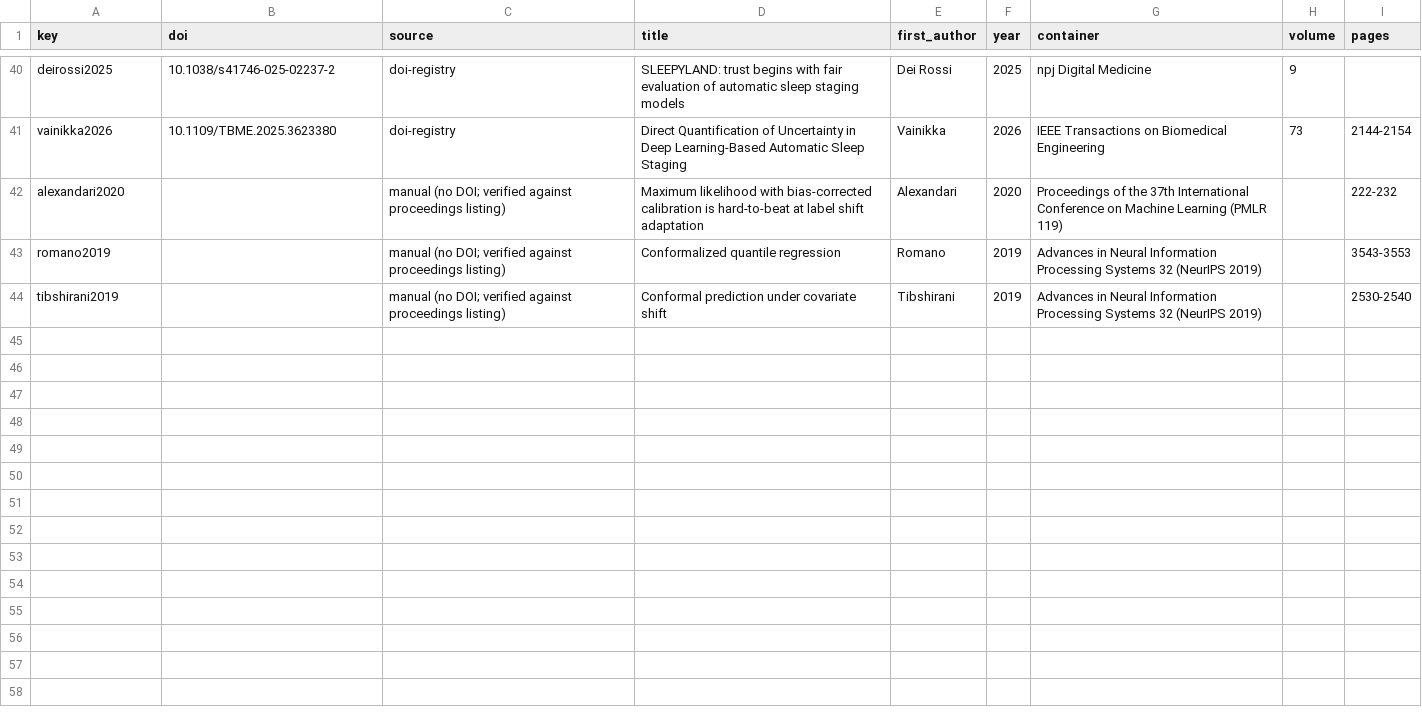
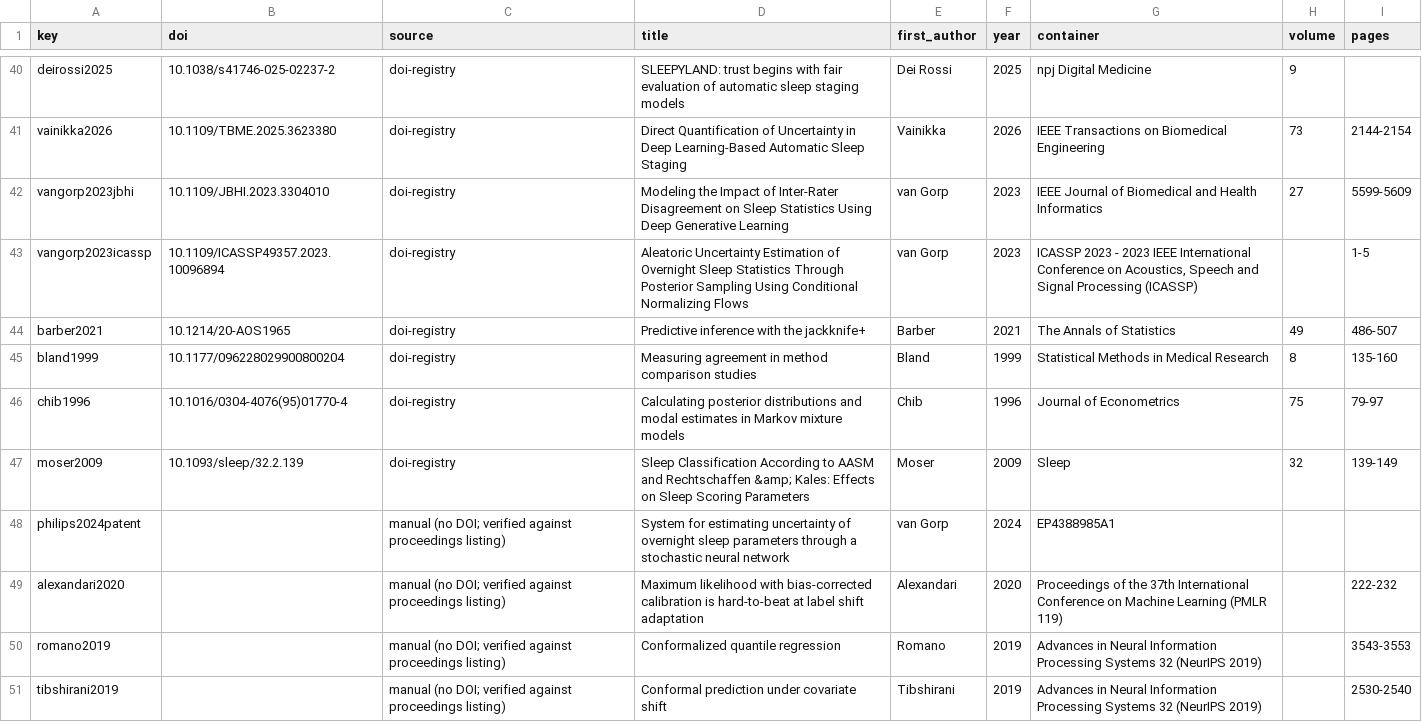
Before and after one commit to Bhargavteja-9779/p_c1_4, a CSV file: Target_Journal_Submission/manuscript/reference_audit.csv, drawn as a sheet; only a part is shown, gaps mark what is left out.

```diff
--- a/Target_Journal_Submission/manuscript/reference_audit.csv
+++ b/Target_Journal_Submission/manuscript/reference_audit.csv
@@ -41,2 +41,9 @@ deirossi2025,10.1038/s41746-025-02237-2,doi-registry,SLEEPYLAND: trust begins wi
 vainikka2026,10.1109/TBME.2025.3623380,doi-registry,Direct Quantification of Uncertainty in Deep Learning-Based Automatic Sleep Staging,Vainikka,2026,IEEE Transactions on Biomedical Engineering,73,2144-2154
+vangorp2023jbhi,10.1109/JBHI.2023.3304010,doi-registry,Modeling the Impact of Inter-Rater Disagreement on Sleep Statistics Using Deep Generative Learning,van Gorp,2023,IEEE Journal of Biomedical and Health Informatics,27,5599-5609
+vangorp2023icassp,10.1109/ICASSP49357.2023.10096894,doi-registry,Aleatoric Uncertainty Estimation of Overnight Sleep Statistics Through Posterior Sampling Using Conditional Normalizing Flows,van Gorp,2023,"ICASSP 2023 - 2023 IEEE International Conference on Acoustics, Speech and Signal Processing (ICASSP)",,1-5
+barber2021,10.1214/20-AOS1965,doi-registry,Predictive inference with the jackknife+,Barber,2021,The Annals of Statistics,49,486-507
+bland1999,10.1177/096228029900800204,doi-registry,Measuring agreement in method comparison studies,Bland,1999,Statistical Methods in Medical Research,8,135-160
+chib1996,10.1016/0304-4076(95)01770-4,doi-registry,Calculating posterior distributions and modal estimates in Markov mixture models,Chib,1996,Journal of Econometrics,75,79-97
+moser2009,10.1093/sleep/32.2.139,doi-registry,Sleep Classification According to AASM and Rechtschaffen &amp; Kales: Effects on Sleep Scoring Parameters,Moser,2009,Sleep,32,139-149
+philips2024patent,,manual (no DOI; verified against proceedings listing),System for estimating uncertainty of overnight sleep parameters through a stochastic neural network,van Gorp,2024,EP4388985A1,,
 alexandari2020,,manual (no DOI; verified against proceedings listing),Maximum likelihood with bias-corrected calibration is hard-to-beat at label shift adaptation,Alexandari,2020,Proceedings of the 37th International Conference on Machine Learning (PMLR 119),,222-232
```
Also changed, not shown: 20 other files.
